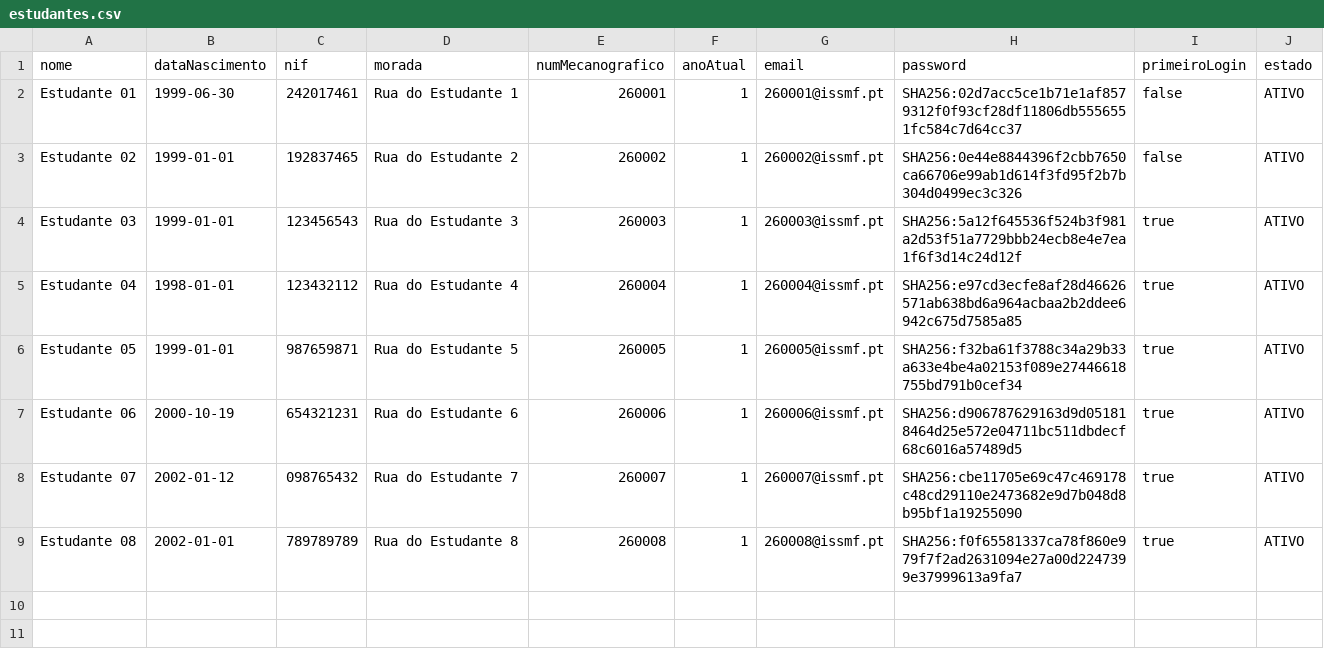
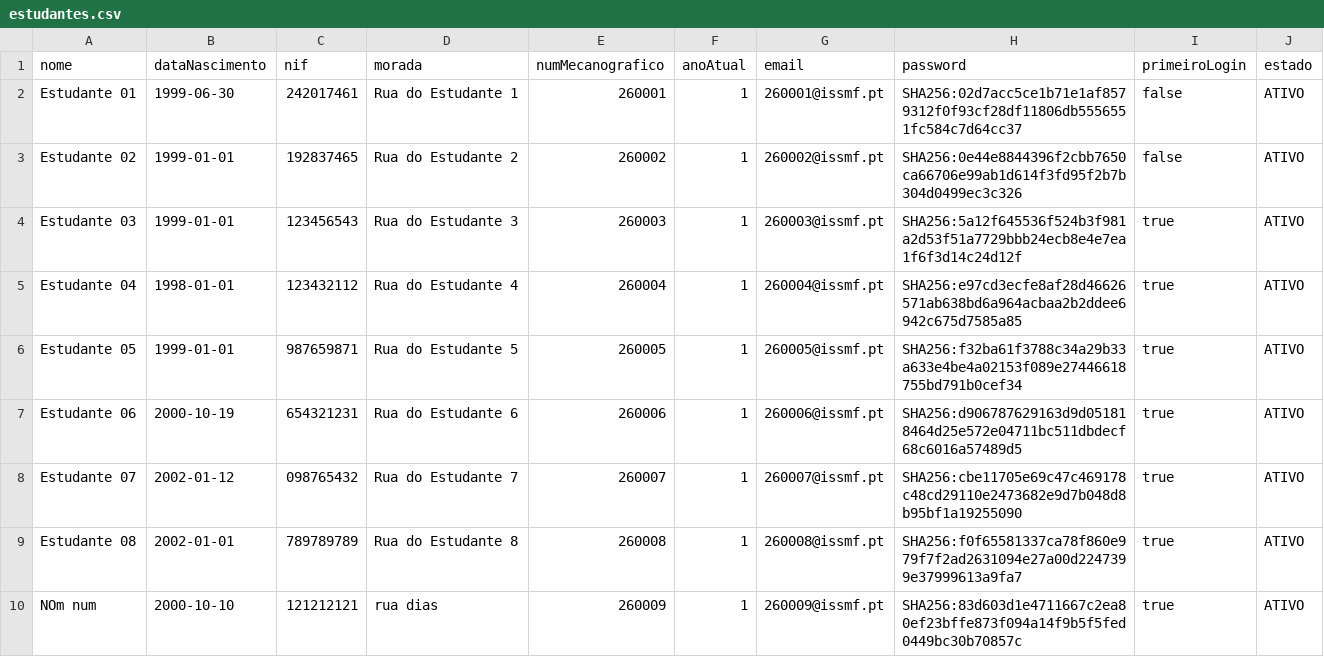
Before and after one commit to Guiizz/LP2-G4, a CSV file: csv/estudantes.csv, drawn as a sheet.

```diff
--- a/csv/estudantes.csv
+++ b/csv/estudantes.csv
@@ -9 +9,2 @@ Estudante 07;2002-01-12;098765432;Rua do Estudante 7;260007;1;260007@issmf.pt;SH
 Estudante 08;2002-01-01;789789789;Rua do Estudante 8;260008;1;260008@issmf.pt;SHA256:f0f65581337ca78f860e979f7f2ad2631094e27a00d2247399e37999613a9fa7;true;ATIVO
+NOm num;2000-10-10;121212121;rua dias;260009;1;260009@issmf.pt;SHA256:83d603d1e4711667c2ea80ef23bffe873f094a14f9b5f5fed0449bc30b70857c;true;ATIVO
```
Also changed, not shown: 13 other files.
